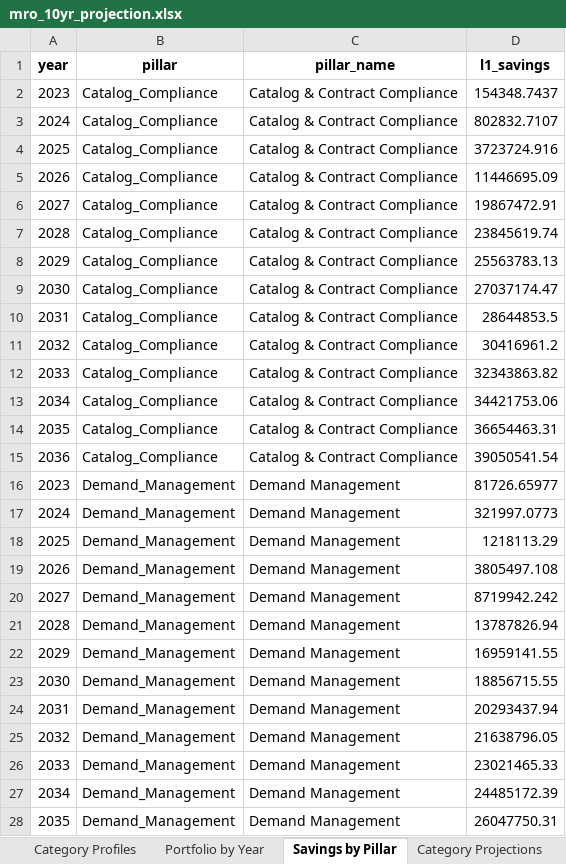
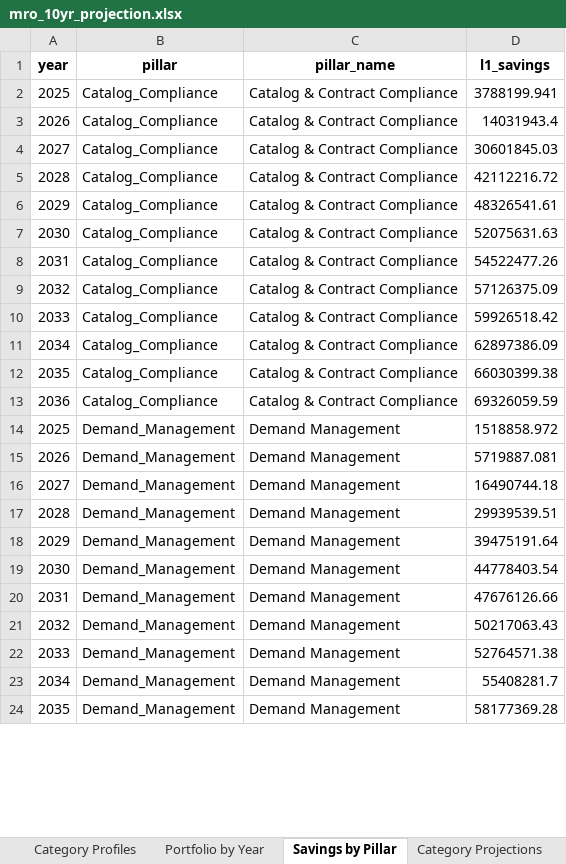
Before and after one commit to nex3t/MRO-simulation, an Excel workbook: mro_10yr_projection.xlsx, sheet Savings by Pillar, drawn as a sheet; only a part is shown; values as stored, in another font and other column widths than the file's, no borders; removed rows and columns are numbered as before the commit, all else as after; the diff covers the shown part only; the diff names each change by its address in the sheet, - before the commit and + after, or states it on an @@ line.

```diff
--- a/mro_10yr_projection.xlsx (sheet Savings by Pillar)
+++ b/mro_10yr_projection.xlsx (sheet Savings by Pillar)
-row 2: 2023 | Catalog_Compliance | Catalog & Contract Compliance | 154348.7437
-row 3: 2024 | Catalog_Compliance | Catalog & Contract Compliance | 802832.7107
-D2 (l1_savings): 3723724.916
+D2 (l1_savings): 3788199.941
-D3 (l1_savings): 11446695.09
+D3 (l1_savings): 14031943.4
-D4 (l1_savings): 19867472.91
+D4 (l1_savings): 30601845.03
-D5 (l1_savings): 23845619.74
+D5 (l1_savings): 42112216.72
-D6 (l1_savings): 25563783.13
+D6 (l1_savings): 48326541.61
-D7 (l1_savings): 27037174.47
+D7 (l1_savings): 52075631.63
-D8 (l1_savings): 28644853.5
+D8 (l1_savings): 54522477.26
-D9 (l1_savings): 30416961.2
+D9 (l1_savings): 57126375.09
-D10 (l1_savings): 32343863.82
+D10 (l1_savings): 59926518.42
-D11 (l1_savings): 34421753.06
+D11 (l1_savings): 62897386.09
-D12 (l1_savings): 36654463.31
+D12 (l1_savings): 66030399.38
-D13 (l1_savings): 39050541.54
+D13 (l1_savings): 69326059.59
-row 16: 2023 | Demand_Management | Demand Management | 81726.65977
-row 17: 2024 | Demand_Management | Demand Management | 321997.0773
-D14 (l1_savings): 1218113.29
+D14 (l1_savings): 1518858.972
-D15 (l1_savings): 3805497.108
+D15 (l1_savings): 5719887.081
-D16 (l1_savings): 8719942.242
+D16 (l1_savings): 16490744.18
-D17 (l1_savings): 13787826.94
+D17 (l1_savings): 29939539.51
-D18 (l1_savings): 16959141.55
+D18 (l1_savings): 39475191.64
-D19 (l1_savings): 18856715.55
+D19 (l1_savings): 44778403.54
-D20 (l1_savings): 20293437.94
+D20 (l1_savings): 47676126.66
-D21 (l1_savings): 21638796.05
+D21 (l1_savings): 50217063.43
-D22 (l1_savings): 23021465.33
+D22 (l1_savings): 52764571.38
-D23 (l1_savings): 24485172.39
+D23 (l1_savings): 55408281.7
-D24 (l1_savings): 26047750.31
+D24 (l1_savings): 58177369.28
```
Also changed, not shown: other rows of this sheet, sheet Dept x Category, sheet Dept Summary, sheet Category Projections, sheet Category Profiles, sheet Portfolio by Year, sheet Category Pillar Rates, 1 other file.
